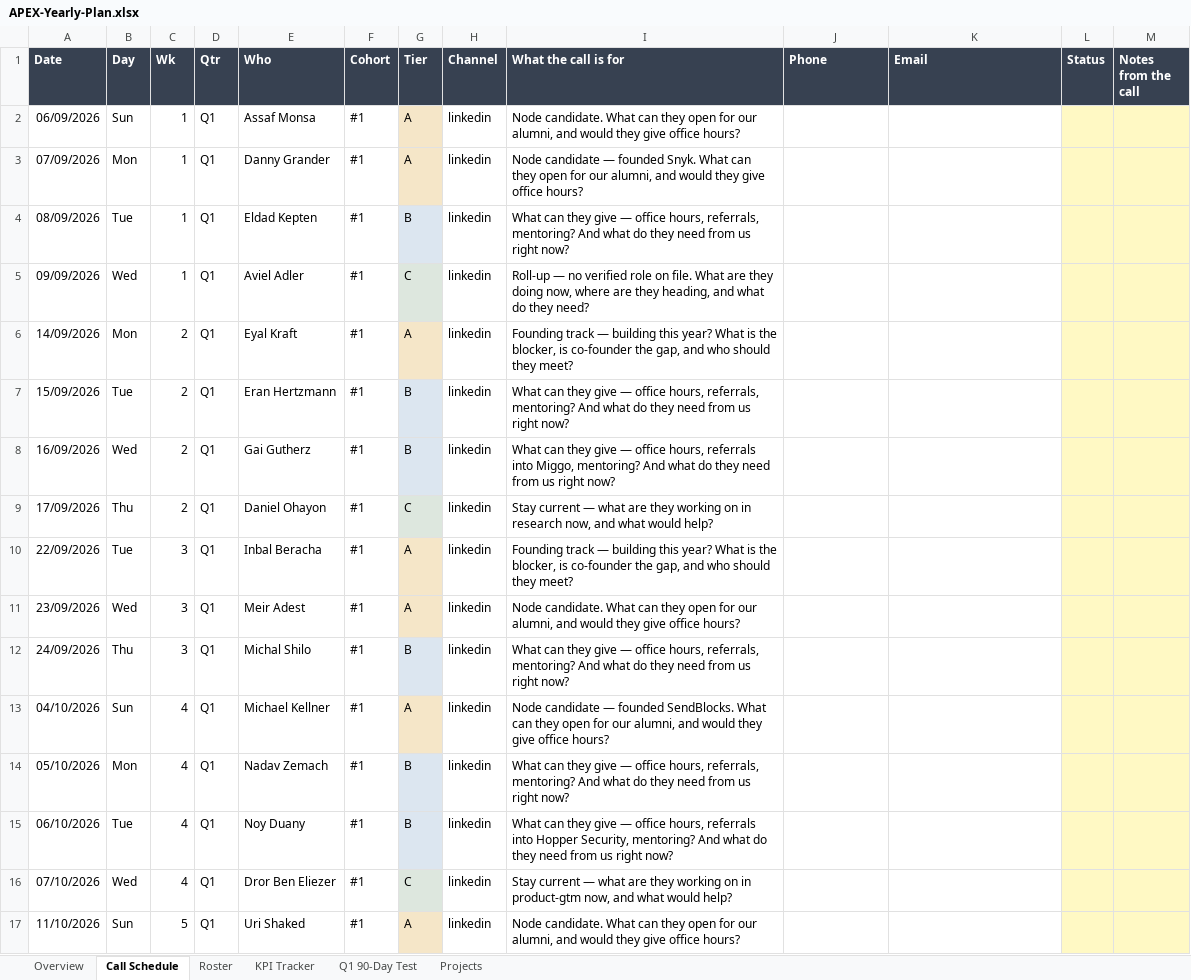
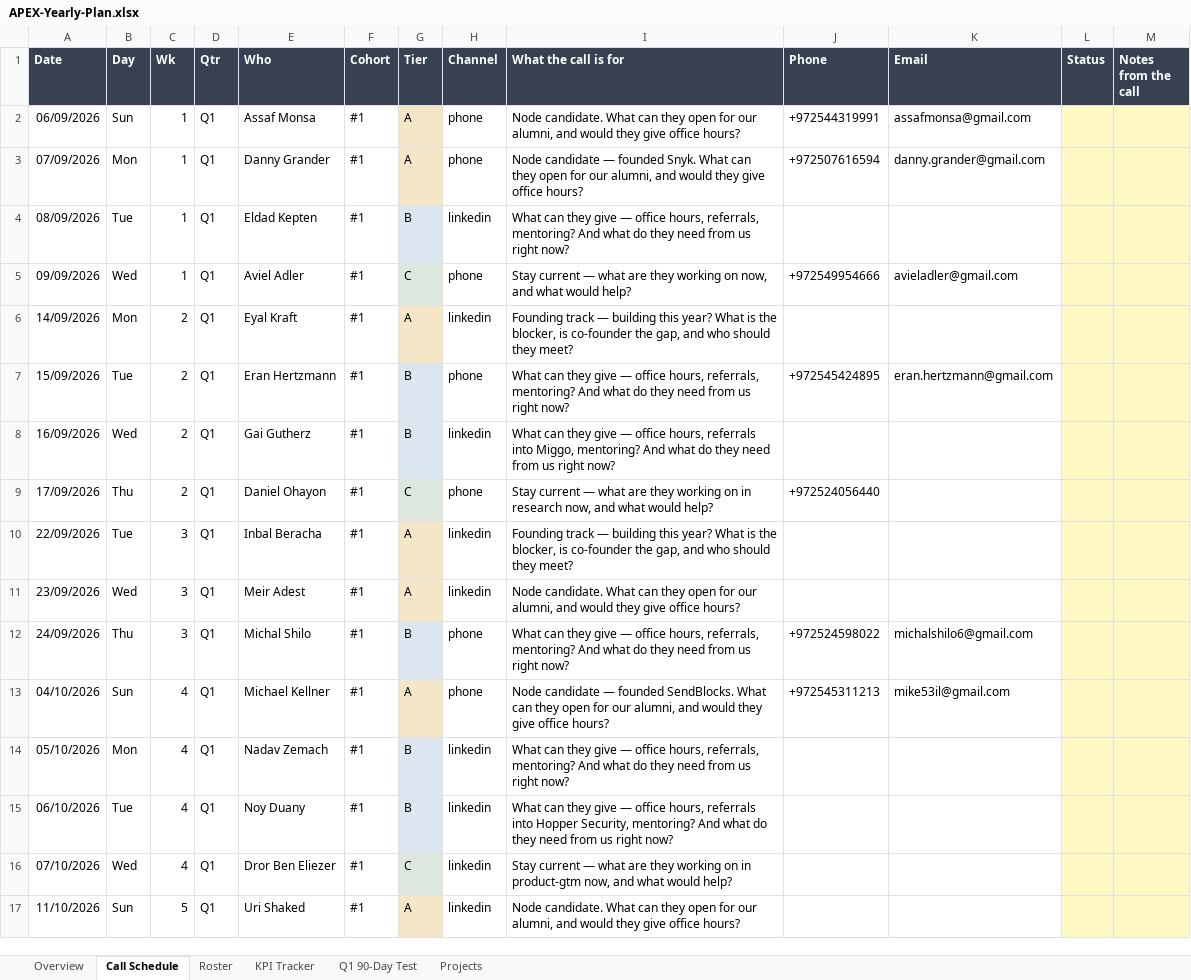
Before and after one commit to nadavdelgo-lang/Gmail_Agent, an Excel workbook: plan/2026-2027/APEX-Yearly-Plan.xlsx, sheet Call Schedule, drawn as a sheet; only a part is shown; values as stored, in another font and other column widths than the file's, no borders; conditional formats not drawn; the diff covers the shown part only; the diff names each change by its address in the sheet, - before the commit and + after, or states it on an @@ line.

```diff
--- a/plan/2026-2027/APEX-Yearly-Plan.xlsx (sheet Call Schedule)
+++ b/plan/2026-2027/APEX-Yearly-Plan.xlsx (sheet Call Schedule)
-H2:H3 (Channel): linkedin
+H2:H3 (Channel): phone
-J2 (Phone): (empty)
+J2 (Phone): +972544319991
-K2 (Email): (empty)
+K2 (Email): assafmonsa@gmail.com
-J3 (Phone): (empty)
+J3 (Phone): +972507616594
-K3 (Email): (empty)
+K3 (Email): danny.grander@gmail.com
-H5 (Channel): linkedin
+H5 (Channel): phone
-I5 (What the call is for): Roll-up — no verified role on file. What are they doing now, where are they heading, and what do they need?
+I5 (What the call is for): Stay current — what are they working on now, and what would help?
-J5 (Phone): (empty)
+J5 (Phone): +972549954666
-K5 (Email): (empty)
+K5 (Email): avieladler@gmail.com
-H7 (Channel): linkedin
+H7 (Channel): phone
-J7 (Phone): (empty)
+J7 (Phone): +972545424895
-K7 (Email): (empty)
+K7 (Email): eran.hertzmann@gmail.com
-H9 (Channel): linkedin
+H9 (Channel): phone
-J9 (Phone): (empty)
+J9 (Phone): +972524056440
-H12:H13 (Channel): linkedin
+H12:H13 (Channel): phone
-J12 (Phone): (empty)
+J12 (Phone): +972524598022
-K12 (Email): (empty)
+K12 (Email): michalshilo6@gmail.com
-J13 (Phone): (empty)
+J13 (Phone): +972545311213
-K13 (Email): (empty)
+K13 (Email): mike53il@gmail.com
```
Also changed, not shown: 430 edited cells elsewhere in this sheet, sheet Roster, 4 other files.
